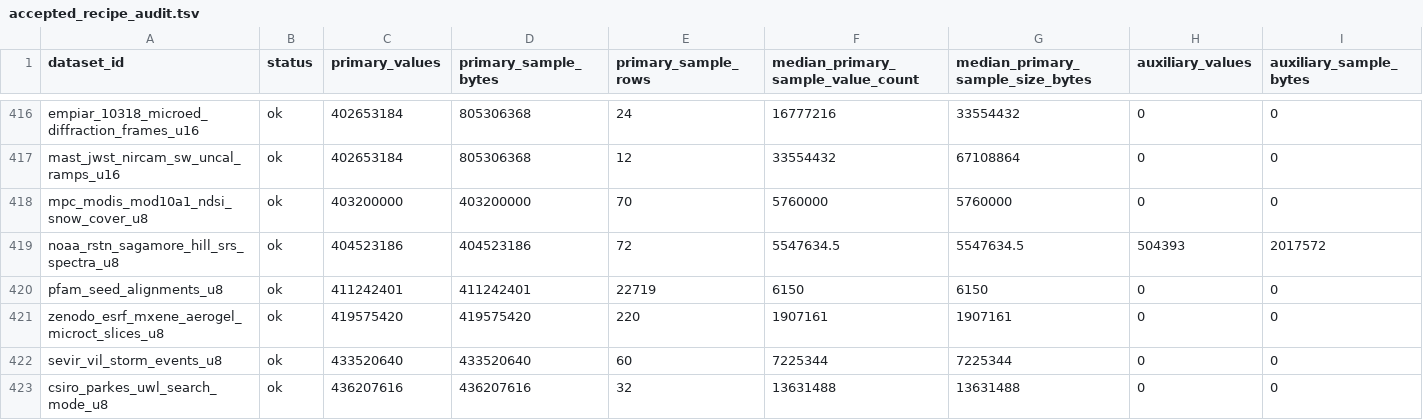
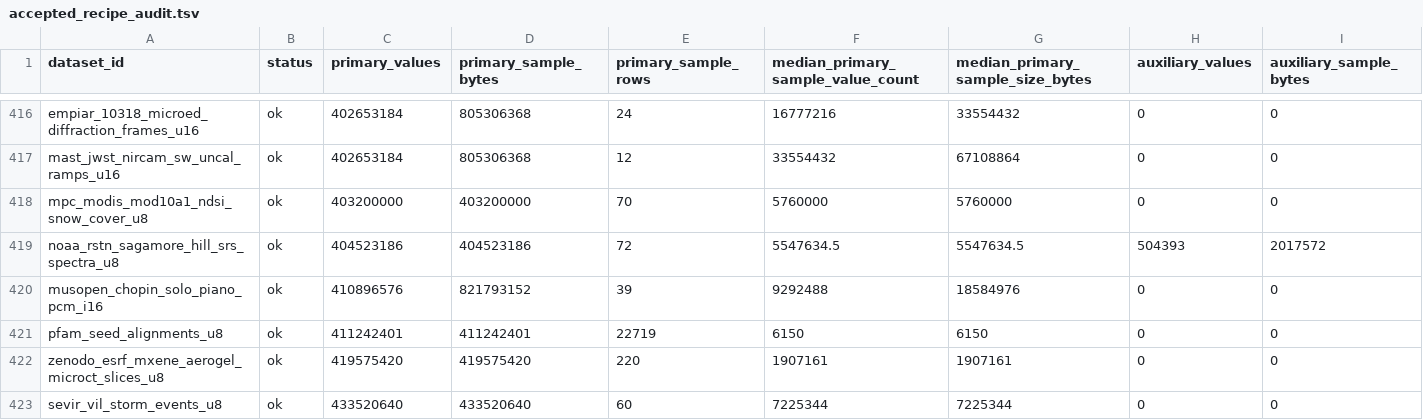
Before and after one commit to Cyan4973/public_datasets_collection, a TSV file: reports/accepted_recipe_audit.tsv, drawn as a sheet; only a part is shown, gaps mark what is left out; the shorter side is filled out with more unchanged rows; rows hold the shown columns only; the diff names each change by its address in the sheet, - before the commit and + after, or states it on an @@ line.

```diff
--- a/reports/accepted_recipe_audit.tsv
+++ b/reports/accepted_recipe_audit.tsv
+row 420: musopen_chopin_solo_piano_pcm_i16 | ok | 410896576 | 821793152 | 39 | 9292488 | 18584976 | 0 | 0
```
Also changed, not shown: attempts/dataset_status.tsv, pipeline/breadth_keys.tsv, 11 other files.
